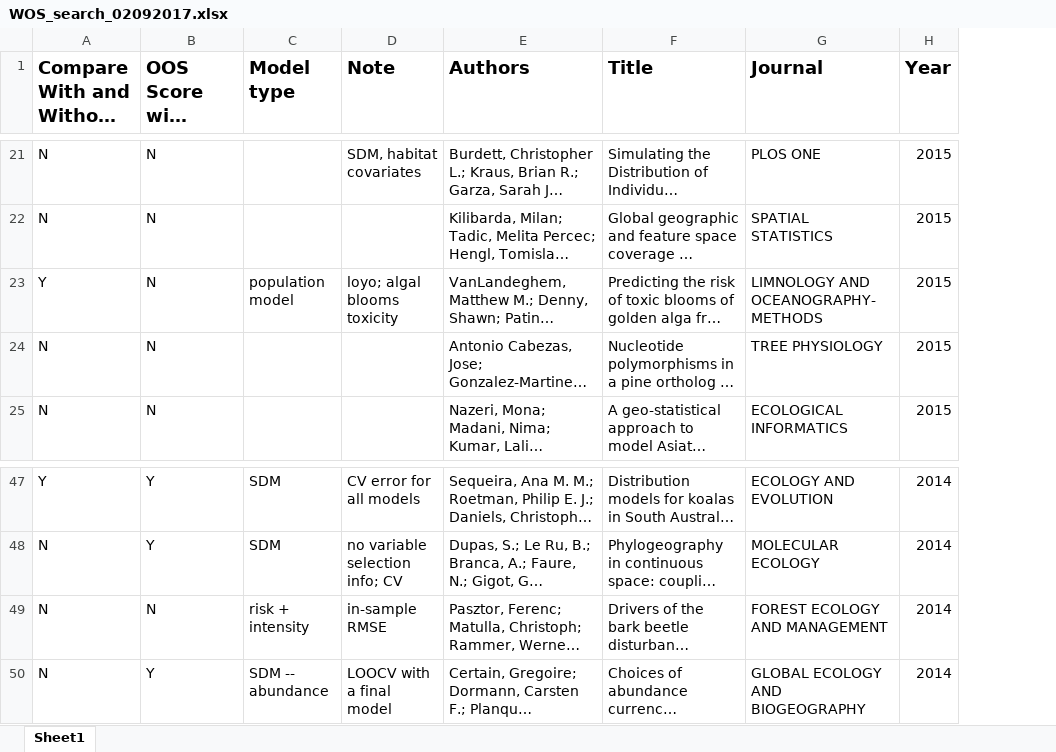
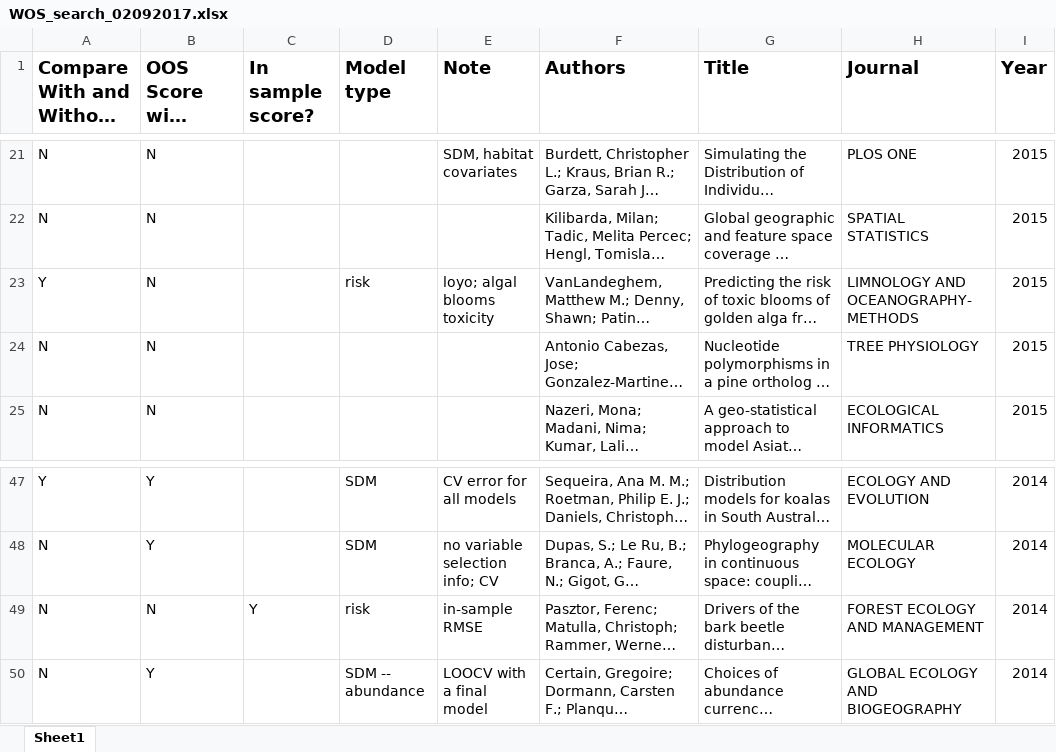
Before and after one commit to atredennick/climate_drivers_review, an Excel workbook: wos_results/WOS_search_02092017.xlsx, sheet Sheet1, drawn as a sheet; only a part is shown, gaps mark what is left out; long unchanged cells end in …; values as stored, in another font and other column widths than the file's, no borders; addresses are those after the commit; the diff covers the shown part only; the diff names each change by its address in the sheet, - before the commit and + after, or states it on an @@ line.

```diff
--- a/wos_results/WOS_search_02092017.xlsx (sheet Sheet1)
+++ b/wos_results/WOS_search_02092017.xlsx (sheet Sheet1)
+column C (In sample score?), row 49: Y
-D23 (Model type): population model
+D23 (Model type): risk
-D49 (Model type): risk + intensity
+D49 (Model type): risk
```
Also changed, not shown: 54 edited cells elsewhere in this sheet.
